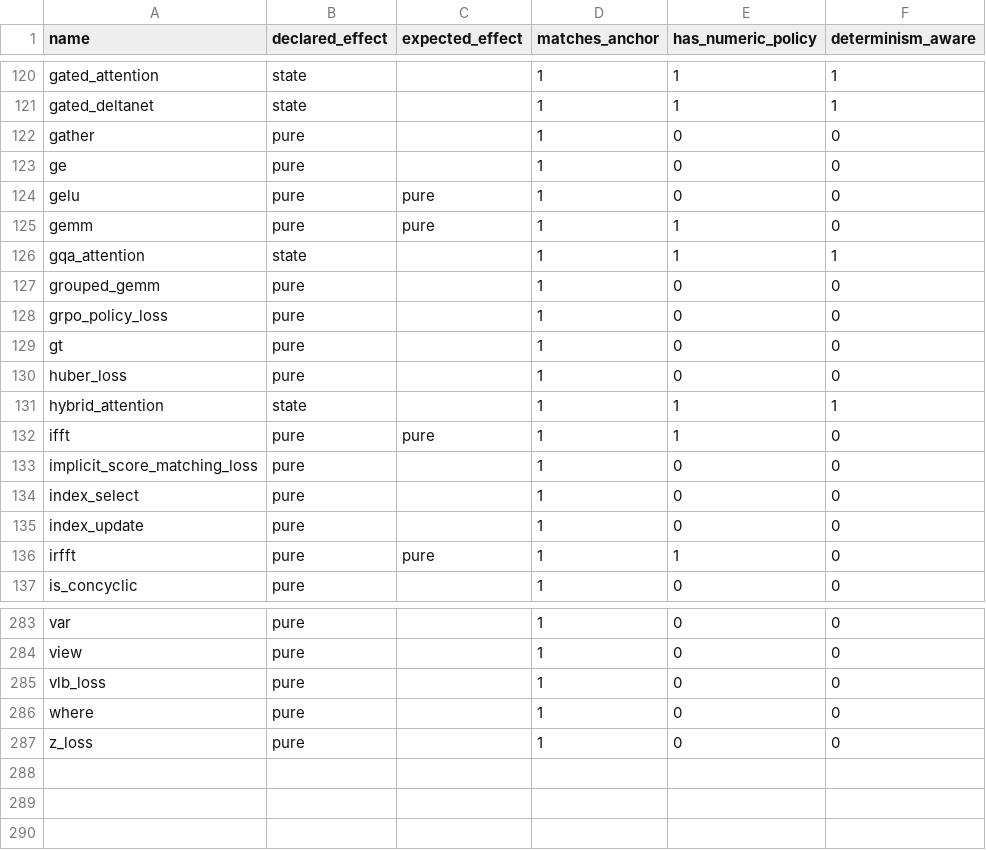
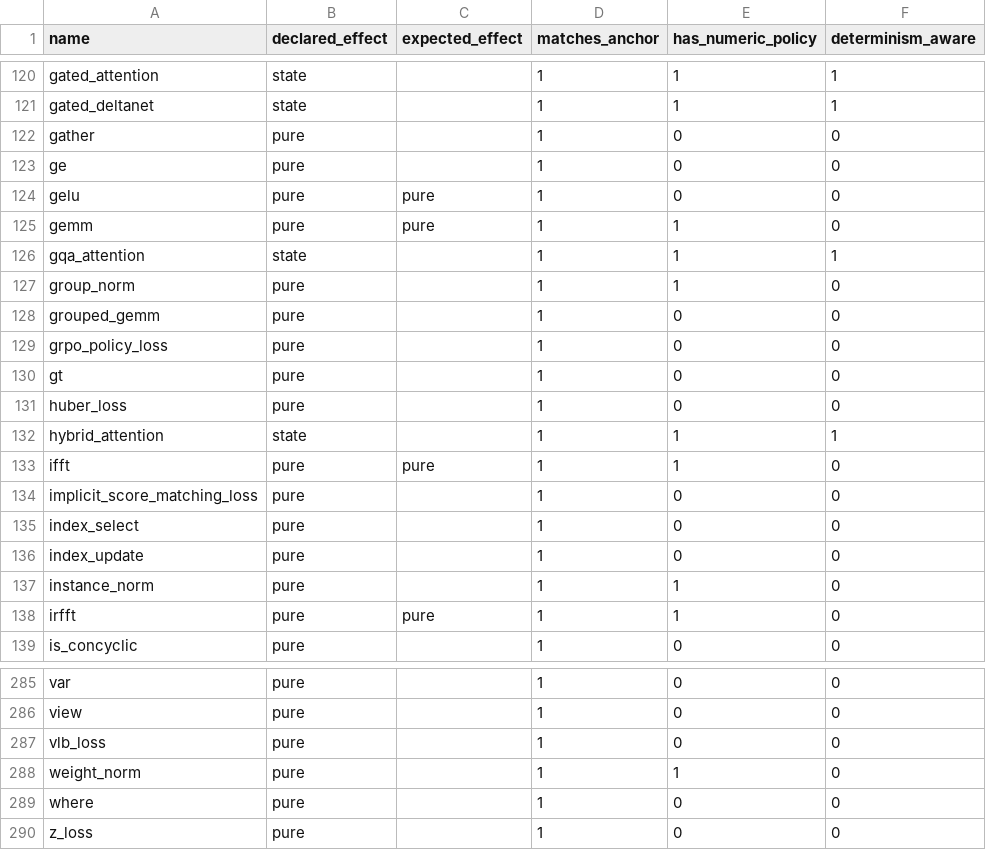
Before and after one commit to gstoner/tessera, a CSV file: docs/audit/generated/effect_lattice_audit.csv, drawn as a sheet; only a part is shown, gaps mark what is left out.

```diff
--- a/docs/audit/generated/effect_lattice_audit.csv
+++ b/docs/audit/generated/effect_lattice_audit.csv
@@ -126,2 +126,3 @@ gemm,pure,pure,1,1,0
 gqa_attention,state,,1,1,1
+group_norm,pure,,1,1,0
 grouped_gemm,pure,,1,0,0
@@ -135,2 +136,3 @@ index_select,pure,,1,0,0
 index_update,pure,,1,0,0
+instance_norm,pure,,1,1,0
 irfft,pure,pure,1,1,0
@@ -285,2 +287,3 @@ view,pure,,1,0,0
 vlb_loss,pure,,1,0,0
+weight_norm,pure,,1,1,0
 where,pure,,1,0,0
```
Also changed, not shown: docs/audit/generated/support_table.csv, docs/audit/generated/test_coverage.csv, 11 other files.
